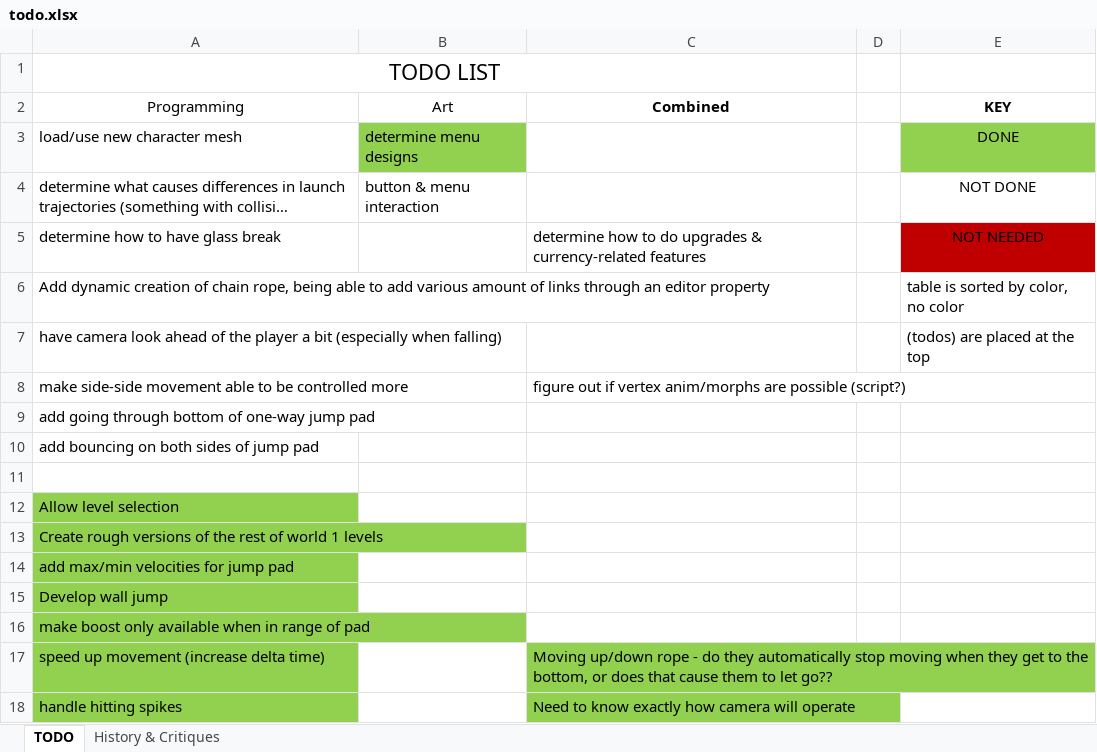
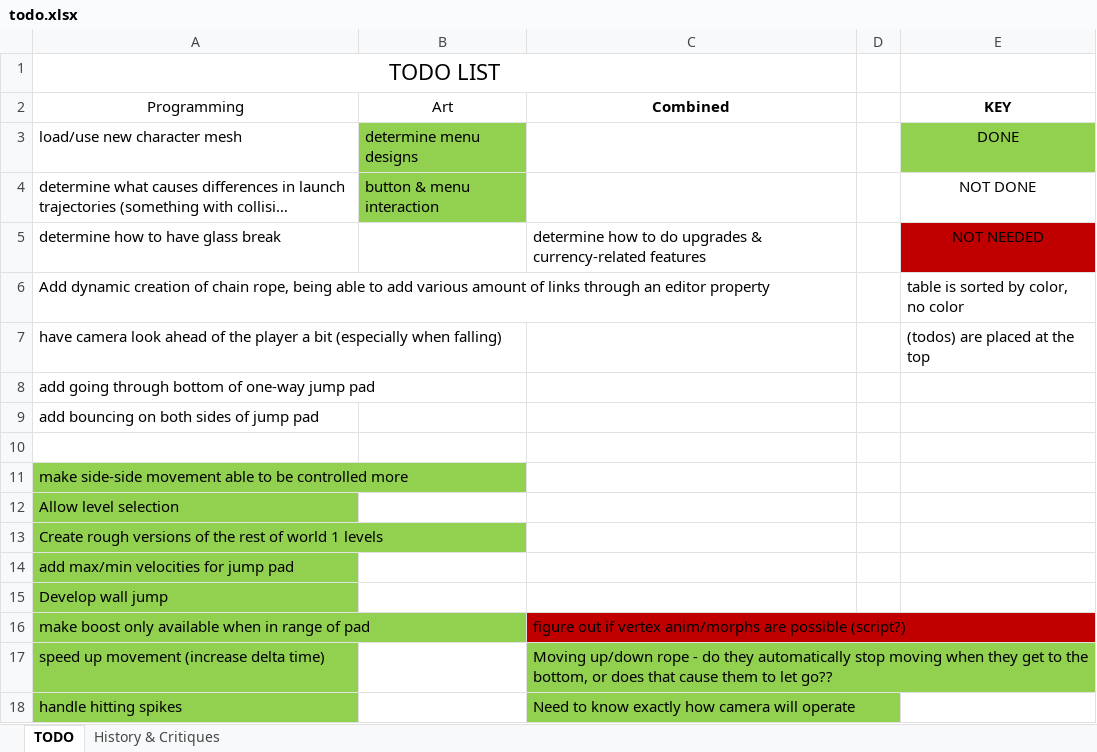
Before and after one commit to rayjohannessen/see-saw-unity, an Excel workbook: trunk/see-saw-unity/Docs/todo.xlsx, sheet TODO, drawn as a sheet; only a part is shown; long unchanged cells end in …; values as stored, in another font and other column widths than the file's, no borders; table styles not drawn; removed rows and columns are numbered as before the commit, all else as after; the diff names each change by its address in the sheet, - before the commit and + after, or states it on an @@ line.

```diff
--- a/trunk/see-saw-unity/Docs/todo.xlsx (sheet TODO)
+++ b/trunk/see-saw-unity/Docs/todo.xlsx (sheet TODO)
-B4 fill: none
+B4 fill: #92D050
-row 8: make side-side movement able to be controlled more |  | figure out if vertex anim/morphs are possible (script?)
+row 11: make side-side movement able to be controlled more
-C16 (Combined): (empty)
+C16 (Combined): figure out if vertex anim/morphs are possible (script?)
-C16 fill: none
+C16 fill: #C00000
```
